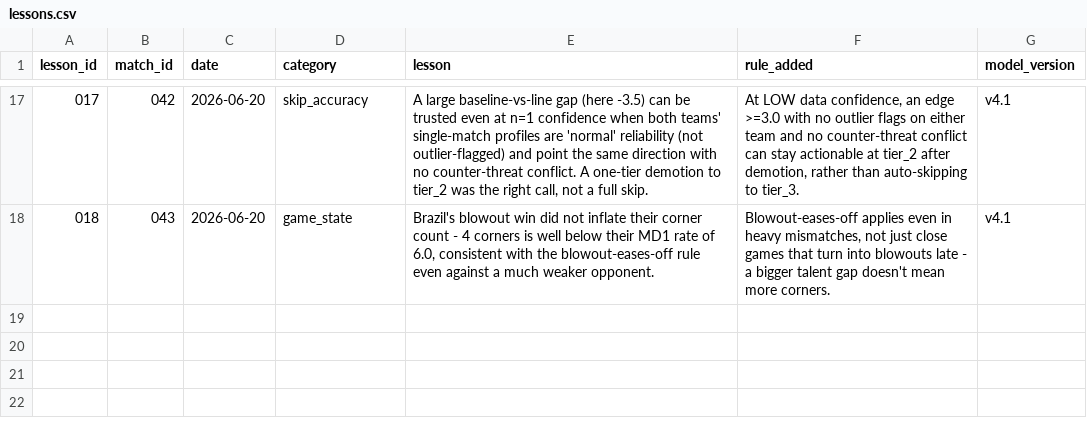
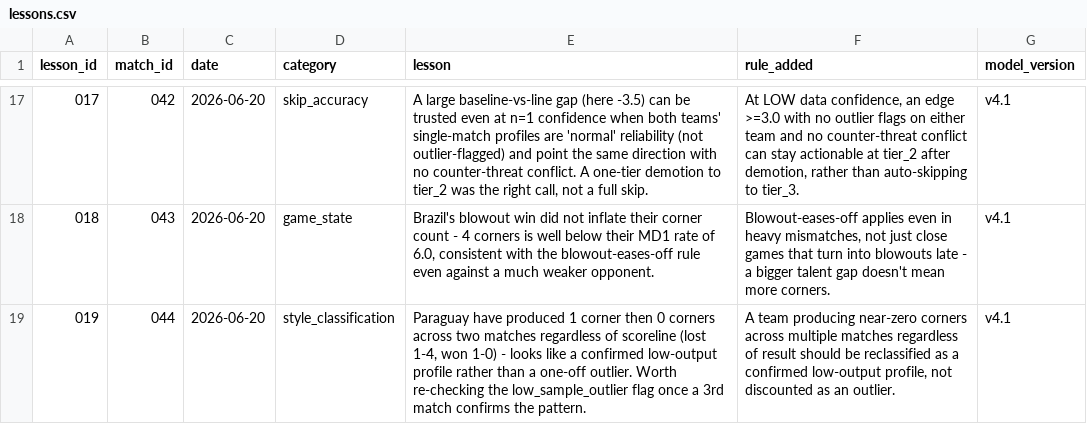
Before and after one commit to phildinh/world-cup-corners-model, a CSV file: data/lessons.csv, drawn as a sheet; only a part is shown, gaps mark what is left out; the diff names each change by its address in the sheet, - before the commit and + after, or states it on an @@ line.

Commit message:
data: Turkiye vs Paraguay — 12 corners

```diff
--- a/data/lessons.csv
+++ b/data/lessons.csv
+row 19: 019 | 044 | 2026-06-20 | style_classification | Paraguay have produced 1 corner then 0 corners across two matches regardless of scoreline (lost 1-4, won 1-0) - looks like a confirmed low-output profile rather than a one-off outlier. Worth re-checking the low_sample_outlier flag once a 3rd match confirms the pattern. | A team producing near-zero corners across multiple matches regardless of result should be reclassified as a confirmed low-output profile, not discounted as an outlier. | v4.1
```
Also changed, not shown: data/matches.csv, data/teams.csv.
